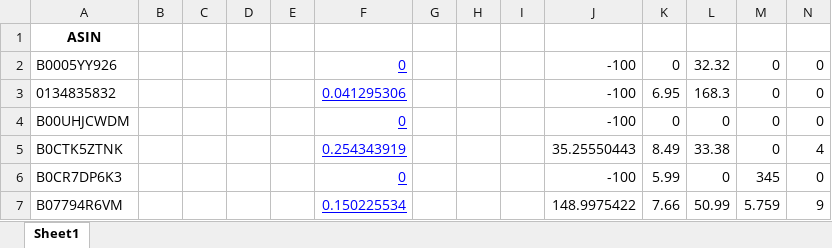
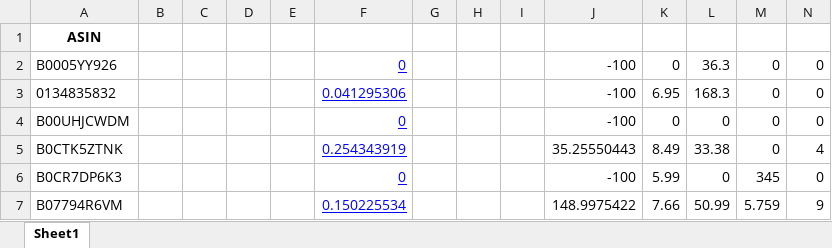
Before and after one commit to CSAtelier/listing-optimization-tool, an Excel workbook: persistance/data/18-09-2024.xlsx, sheet Sheet1, drawn as a sheet; only a part is shown; values as stored, in another font and other column widths than the file's, no borders; the diff names each change by its address in the sheet, - before the commit and + after, or states it on an @@ line.

```diff
--- a/persistance/data/18-09-2024.xlsx (sheet Sheet1)
+++ b/persistance/data/18-09-2024.xlsx (sheet Sheet1)
-L2: 32.32
+L2: 36.3
```
Also changed, not shown: 4 other files.
